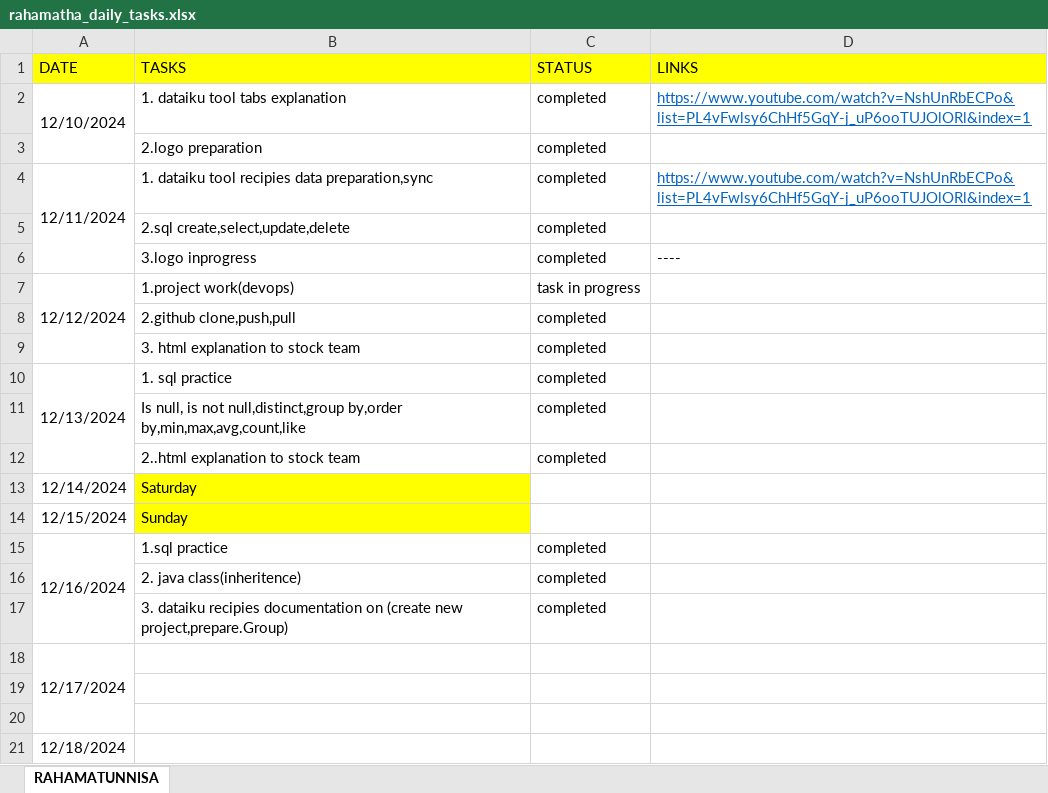
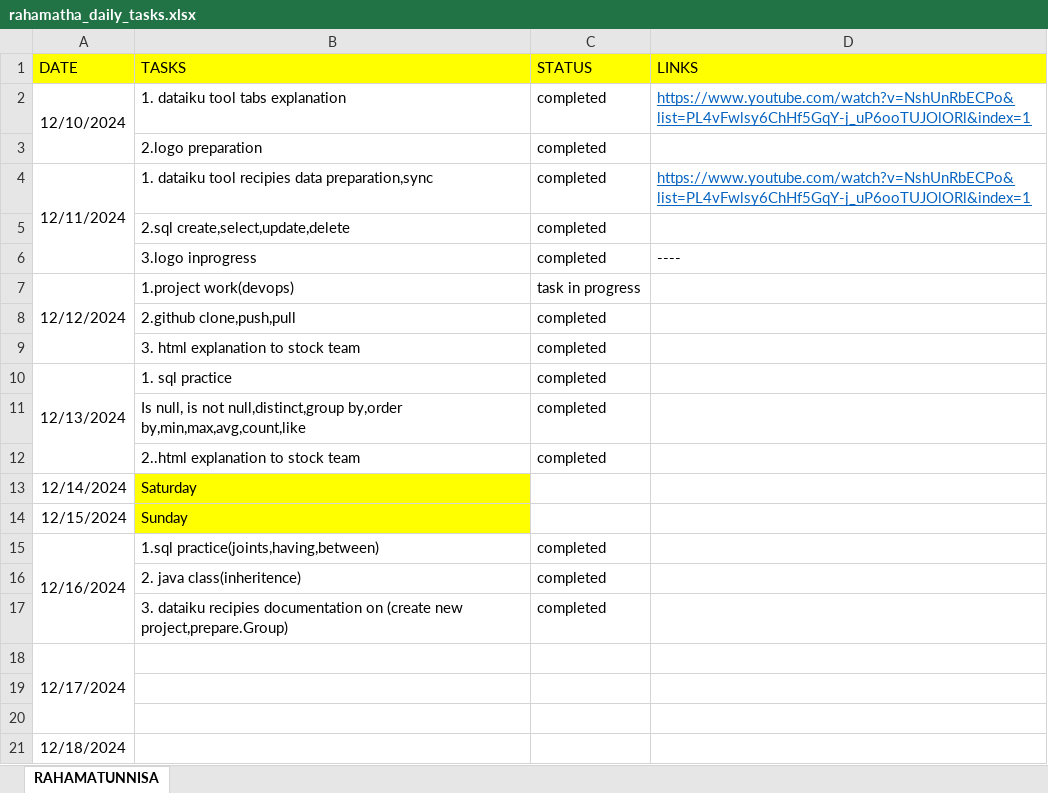
Before and after one commit to Rahamatunnisaabdul12/Daily_tasks, an Excel workbook: daily_status/rahamatha_daily_tasks.xlsx, sheet RAHAMATUNNISA, drawn as a sheet; values as stored, in another font and other column widths than the file's, no borders; the diff names each change by its address in the sheet, - before the commit and + after, or states it on an @@ line.

Commit message:
updating

```diff
--- a/daily_status/rahamatha_daily_tasks.xlsx (sheet RAHAMATUNNISA)
+++ b/daily_status/rahamatha_daily_tasks.xlsx (sheet RAHAMATUNNISA)
-B15 (TASKS): 1.sql practice
+B15 (TASKS): 1.sql practice(joints,having,between)
```
